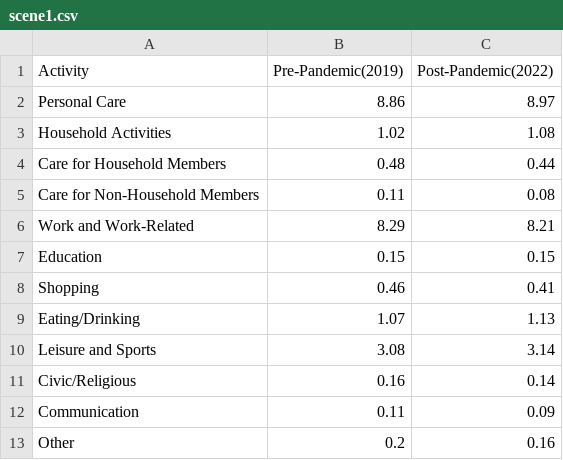
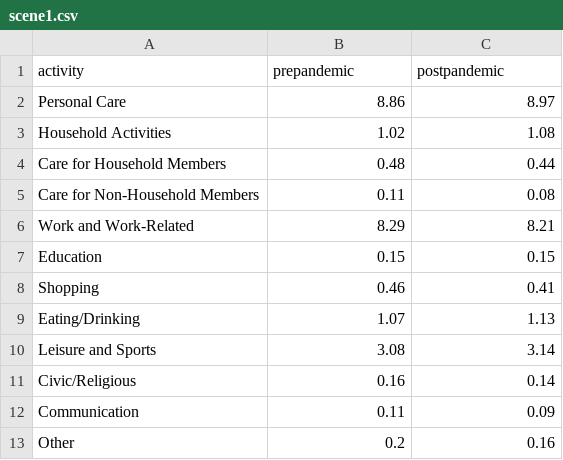
Before and after one commit to leoncho/cs416-narrative, a CSV file: data/scene1.csv, drawn as a sheet.

Commit message:
update data

```diff
--- a/data/scene1.csv
+++ b/data/scene1.csv
@@ -1,2 +1,2 @@
-Activity,Pre-Pandemic(2019),Post-Pandemic(2022)
+activity,prepandemic,postpandemic
 Personal Care,8.86,8.97
```
Also changed, not shown: data/scene3.csv, 1 other file.
